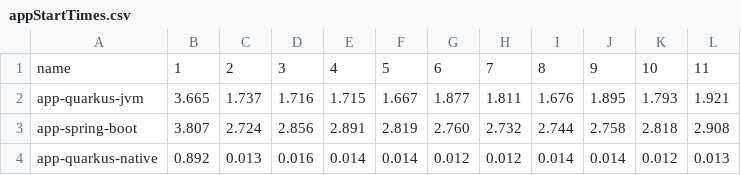
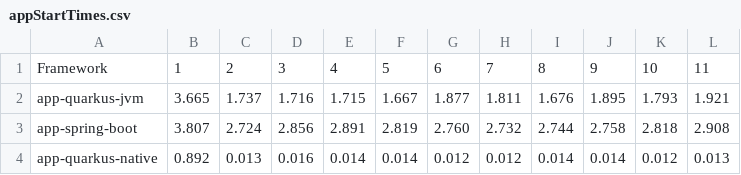
Before and after one commit to k0staa/Code-Addict-Repos, a CSV file: QuarkusVsSpringBoot/jupyterData/appStartTimes.csv, drawn as a sheet.

Commit message:
Fix names of images in QuarkusSimpleAPI Added plots of data in jupyter notebook

```diff
--- a/QuarkusVsSpringBoot/jupyterData/appStartTimes.csv
+++ b/QuarkusVsSpringBoot/jupyterData/appStartTimes.csv
@@ -1,2 +1,2 @@
-name,1,2,3,4,5,6,7,8,9,10,11
+Framework,1,2,3,4,5,6,7,8,9,10,11
 app-quarkus-jvm,3.665,1.737,1.716,1.715,1.667,1.877,1.811,1.676,1.895,1.793,1.921
```
Also changed, not shown: 14 other files.
